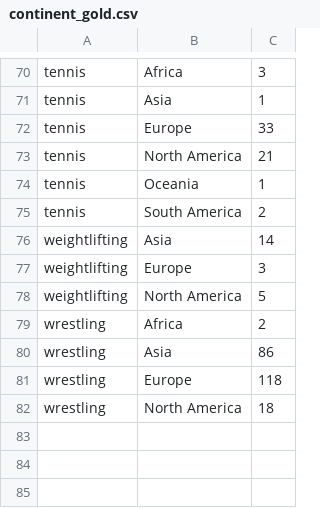
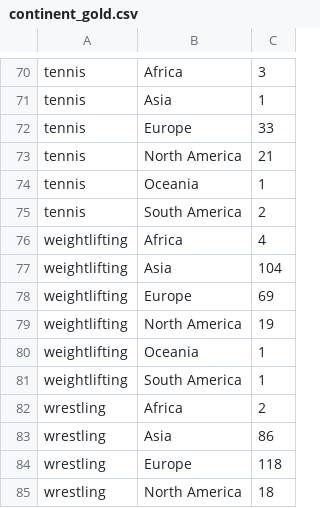
Before and after one commit to hcchien/olympic, a CSV file: continent_gold.csv, drawn as a sheet; only a part is shown, gaps mark what is left out.

```diff
--- a/continent_gold.csv
+++ b/continent_gold.csv
@@ -75,5 +75,8 @@ tennis, Oceania, 1
 tennis, South America, 2
-weightlifting, Asia, 14
-weightlifting, Europe, 3
-weightlifting, North America, 5
+weightlifting, Africa, 4
+weightlifting, Asia, 104
+weightlifting, Europe, 69
+weightlifting, North America, 19
+weightlifting, Oceania, 1
+weightlifting, South America, 1
 wrestling, Africa, 2
```
Also changed, not shown: continent_grade.csv, nation_gold.csv, 4 other files.
